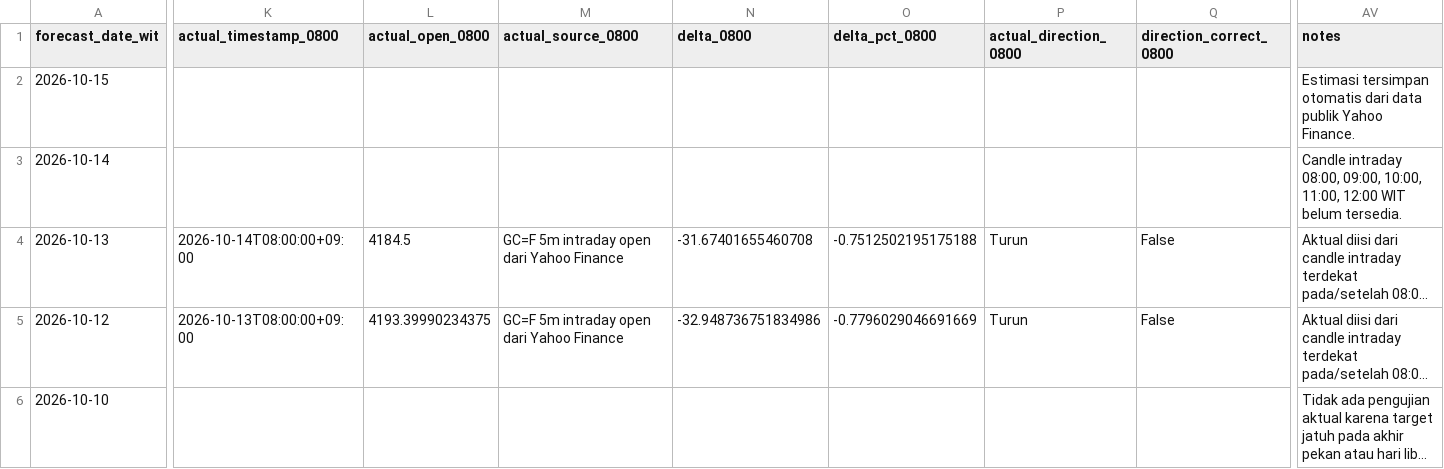
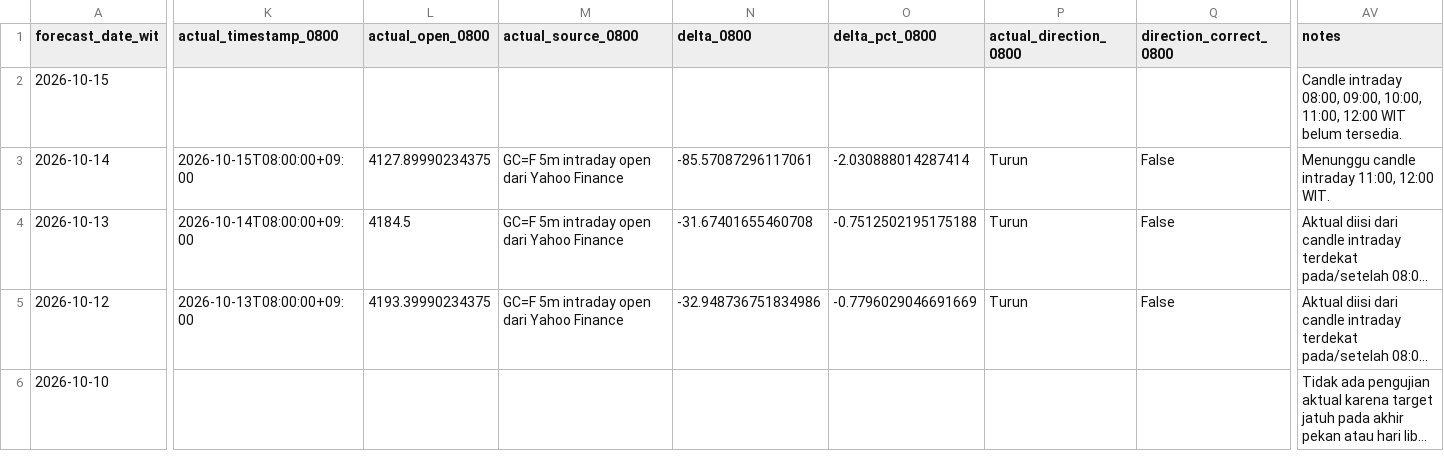
Before and after one commit to geraldinbatubara-cyber/Prediksi-XAU-USD, a CSV file: data/monitoring.csv, drawn as a sheet; only a part is shown, gaps mark what is left out; long unchanged cells end in …; the diff covers the shown part only; the diff names each change by its address in the sheet, - before the commit and + after, or states it on an @@ line.

```diff
--- a/data/monitoring.csv
+++ b/data/monitoring.csv
-AV2 (notes): Estimasi tersimpan otomatis dari data publik Yahoo Finance.
+AV2 (notes): Candle intraday 08:00, 09:00, 10:00, 11:00, 12:00 WIT belum tersedia.
-K3 (actual_timestamp_0800): (empty)
+K3 (actual_timestamp_0800): 2026-10-15T08:00:00+09:00
-L3 (actual_open_0800): (empty)
+L3 (actual_open_0800): 4127.89990234375
-M3 (actual_source_0800): (empty)
+M3 (actual_source_0800): GC=F 5m intraday open dari Yahoo Finance
-N3 (delta_0800): (empty)
+N3 (delta_0800): -85.57087296117061
-O3 (delta_pct_0800): (empty)
+O3 (delta_pct_0800): -2.030888014287414
-P3 (actual_direction_0800): (empty)
+P3 (actual_direction_0800): Turun
-Q3 (direction_correct_0800): (empty)
+Q3 (direction_correct_0800): False
-AV3 (notes): Candle intraday 08:00, 09:00, 10:00, 11:00, 12:00 WIT belum tersedia.
+AV3 (notes): Menunggu candle intraday 11:00, 12:00 WIT.
```
Also changed, not shown: 15 edited cells elsewhere in this file, data/monitoring_model1.csv.
